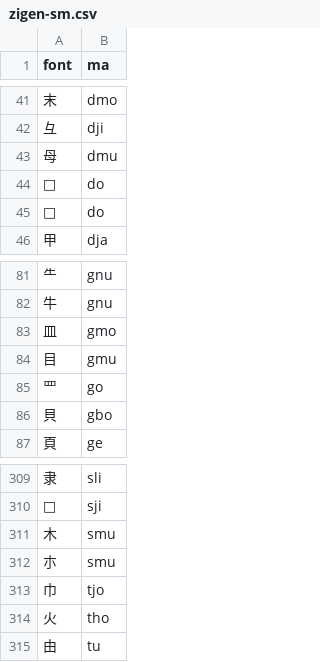
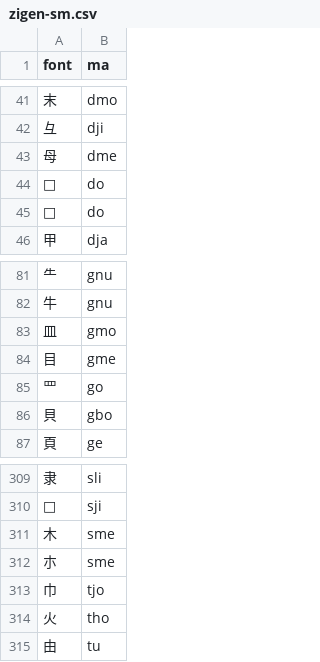
Before and after one commit to forfudan/yu, a CSV file: src/public/zigen-sm.csv, drawn as a sheet; only a part is shown, gaps mark what is left out.

```diff
--- a/src/public/zigen-sm.csv
+++ b/src/public/zigen-sm.csv
@@ -42,3 +42,3 @@ font,ma
 彑,dji
-母,dmu
+母,dme
 ,do
@@ -83,3 +83,3 @@ font,ma
 皿,gmo
-目,gmu
+目,gme
 罒,go
@@ -310,4 +310,4 @@ font,ma
 ,sji
-木,smu
-朩,smu
+木,sme
+朩,sme
 巾,tjo
```
Also changed, not shown: 2 other files.
